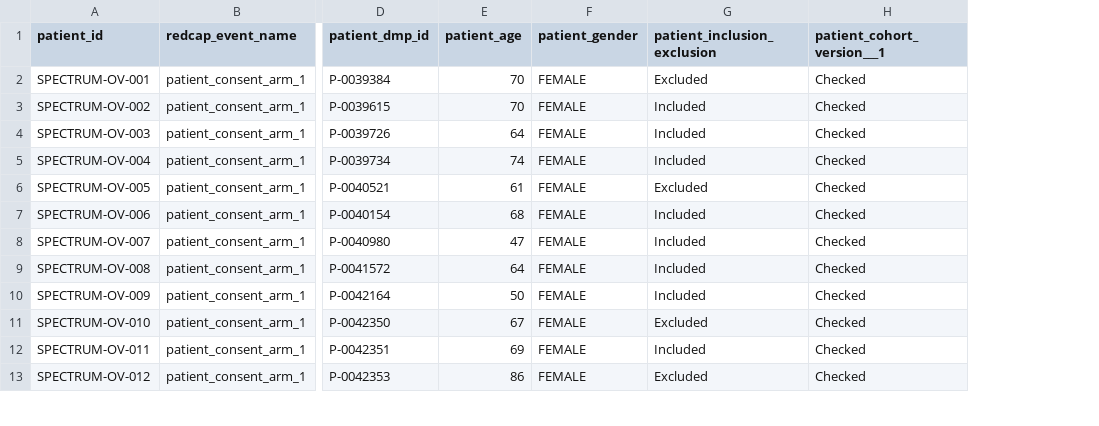
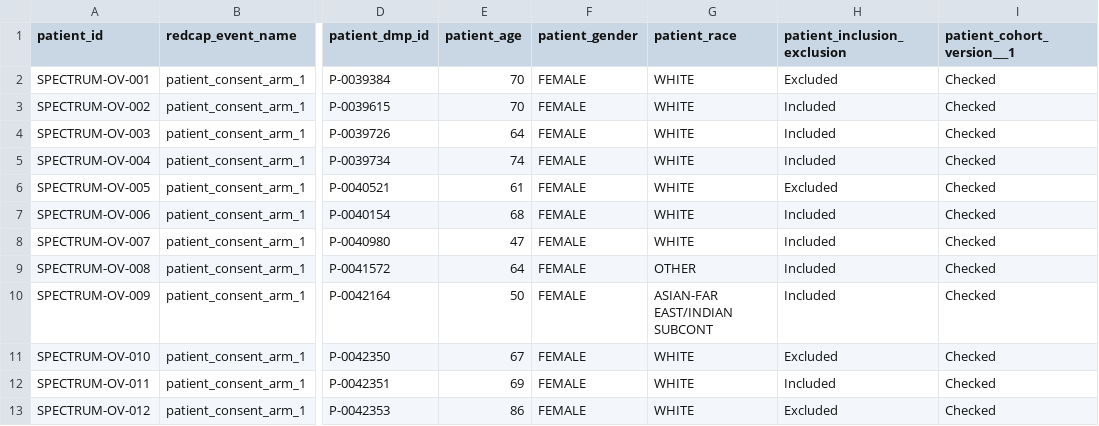
Before and after one commit to shahcompbio/spectrum-tme, a TSV file: resources/db/tme/SPECTRUM/patients.tsv, drawn as a sheet; only a part is shown, gaps mark what is left out; the diff names each change by its address in the sheet, - before the commit and + after, or states it on an @@ line.

Commit message:
Add patient race to database

```diff
--- a/resources/db/tme/SPECTRUM/patients.tsv
+++ b/resources/db/tme/SPECTRUM/patients.tsv
+column G (patient_race), rows 2-13: WHITE | WHITE | WHITE | WHITE | WHITE | WHITE | WHITE | OTHER | ASIAN-FAR EAST/INDIAN SUBCONT | WHITE | WHITE | WHITE
```
Also changed, not shown: 1 other file.
